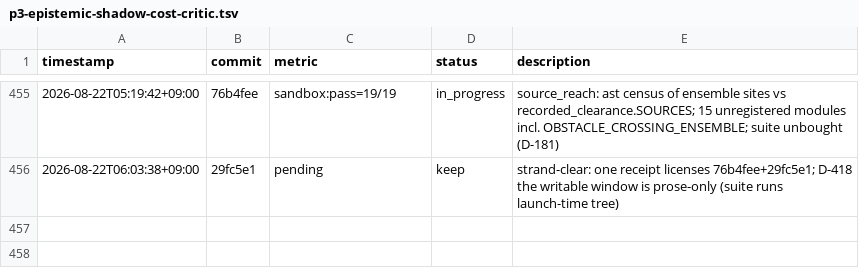
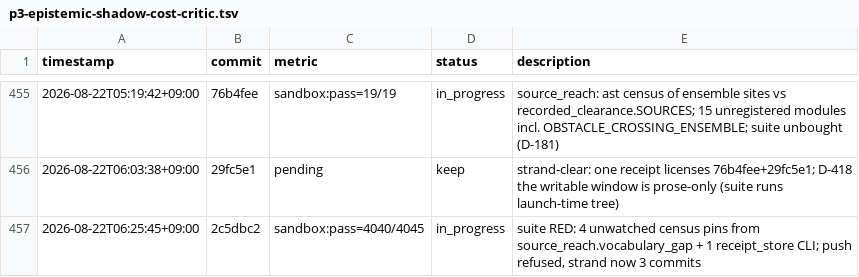
Before and after one commit to Geonhee-LEE/Representation-Aware-MPPI, a TSV file: results/p3-epistemic-shadow-cost-critic.tsv, drawn as a sheet; only a part is shown, gaps mark what is left out; the diff names each change by its address in the sheet, - before the commit and + after, or states it on an @@ line.

Commit message:
[auto] correct 06:00 journal: suite RED, push refused, strand 3 commits
Four census pins unmoved by source_reach.vocabulary_gap entering the guard
population; all four in census_preempt's UNCOVERED list. Deltas recorded so
next cycle repairs without re-diagnosing.

TODO: strand-clear (STATE #1)
Phase: P3
Metric: sandbox:pass=4040/4045

```diff
--- a/results/p3-epistemic-shadow-cost-critic.tsv
+++ b/results/p3-epistemic-shadow-cost-critic.tsv
+row 457: 2026-08-22T06:25:45+09:00 | 2c5dbc2 | sandbox:pass=4040/4045 | in_progress | suite RED: 4 unwatched census pins from source_reach.vocabulary_gap + 1 receipt_store CLI; push refused, strand now 3 commits
```
Also changed, not shown: 1 other file.
